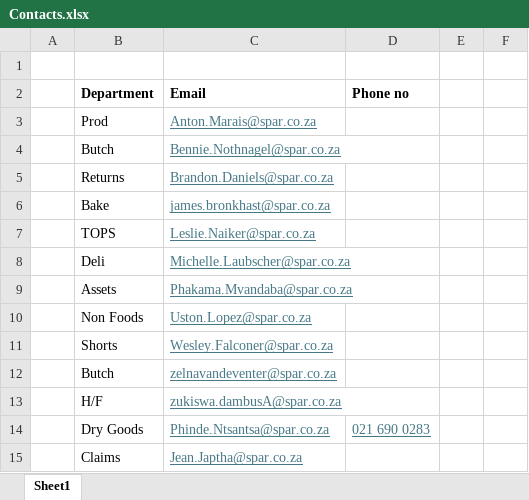
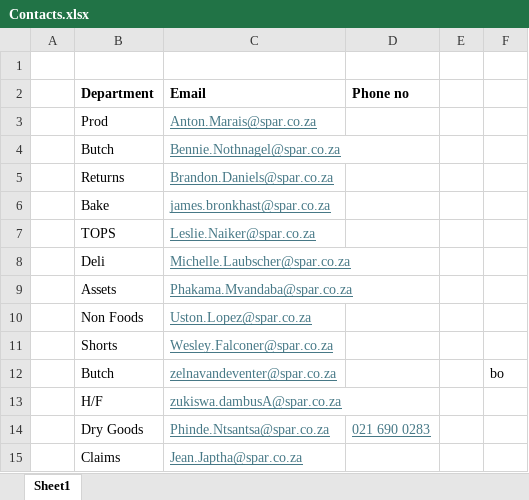
Before and after one commit to Gerhard-AIDriven/OpenClaw, an Excel workbook: Spar/Claims management/Contacts.xlsx, sheet Sheet1, drawn as a sheet; only a part is shown; values as stored, in another font and other column widths than the file's, no borders; the diff names each change by its address in the sheet, - before the commit and + after, or states it on an @@ line.

```diff
--- a/Spar/Claims management/Contacts.xlsx (sheet Sheet1)
+++ b/Spar/Claims management/Contacts.xlsx (sheet Sheet1)
-F12: (empty)
+F12: bo
```
Also changed, not shown: 18 other files.
